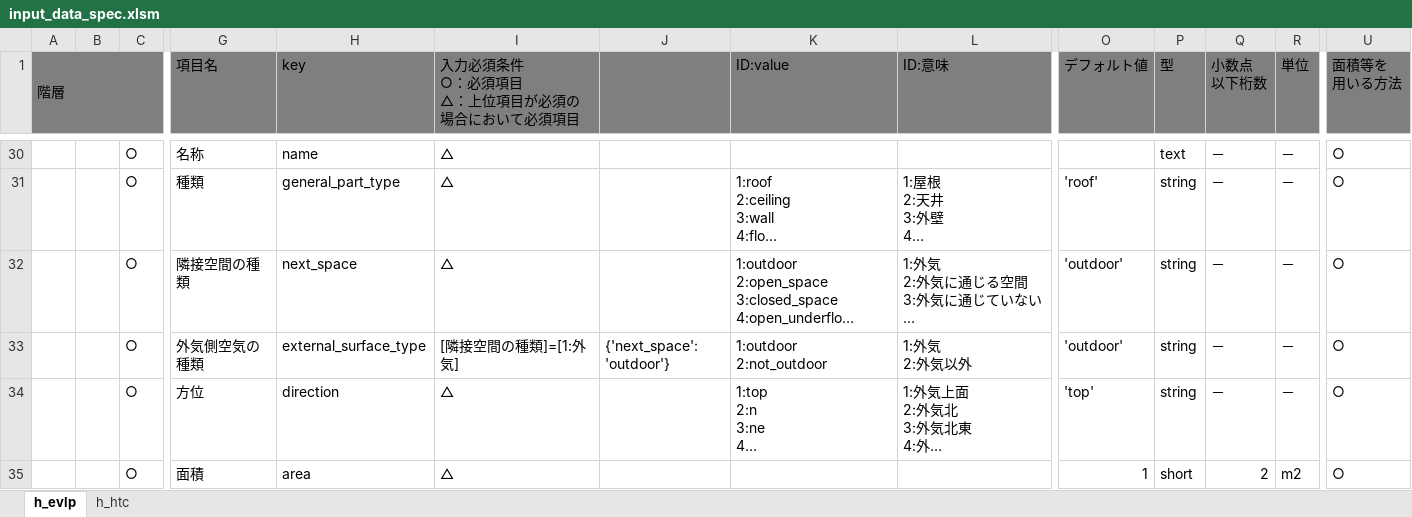
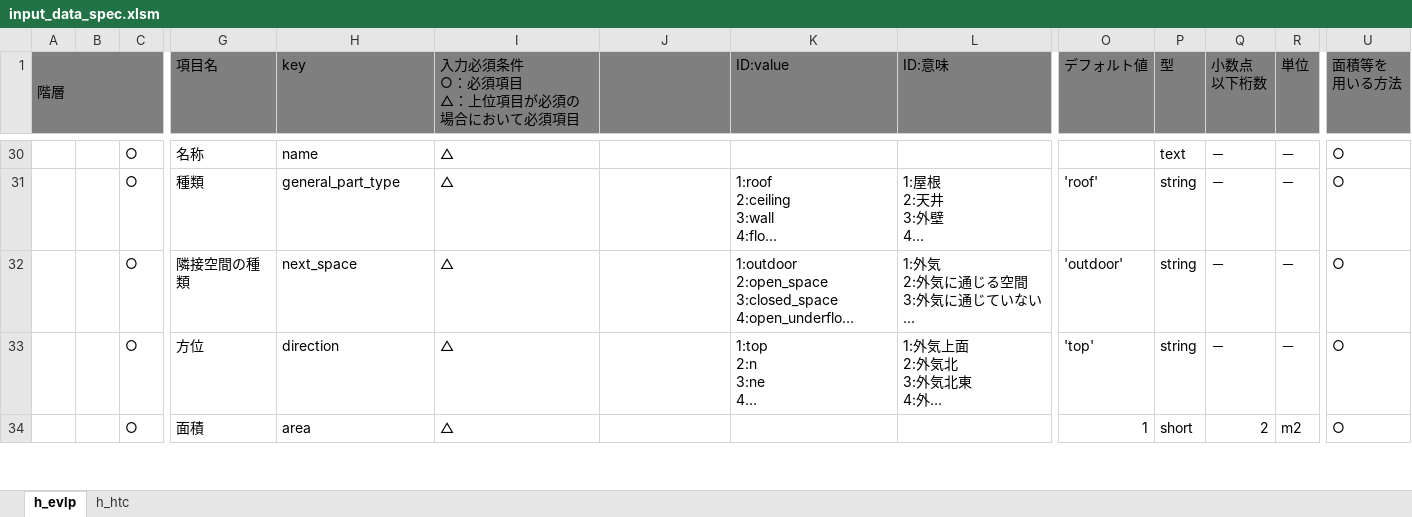
Before and after one commit to BRI-EES-House/heat_load_calc, an Excel workbook: input_data_spec.xlsm, sheet h_evlp, drawn as a sheet; only a part is shown, gaps mark what is left out; long unchanged cells end in …; values as stored, in another font and other column widths than the file's, no borders; removed rows and columns are numbered as before the commit, all else as after; rows hold the shown columns only; ↵ is a line break in a cell; the diff covers the shown part only; the diff names each change by its address in the sheet, - before the commit and + after, or states it on an @@ line.

Commit message:
input_data_spec 外気側の空気の種類external_surface_typeをspec下へ移動

```diff
--- a/input_data_spec.xlsm (sheet h_evlp)
+++ b/input_data_spec.xlsm (sheet h_evlp)
-row 33:  |  | ○ | 外気側空気の種類 | external_surface_type | [隣接空間の種類]=[1:外気] | {'next_space': 'outdoor'} | 1:outdoor ↵ 2:not_outdoor | 1:外気 ↵ 2:外気以外 | 'outdoor' | string | － | － | ○
```
Also changed, not shown: 1 added row elsewhere in this sheet, sheet h_htc, formulas that keep their value.
